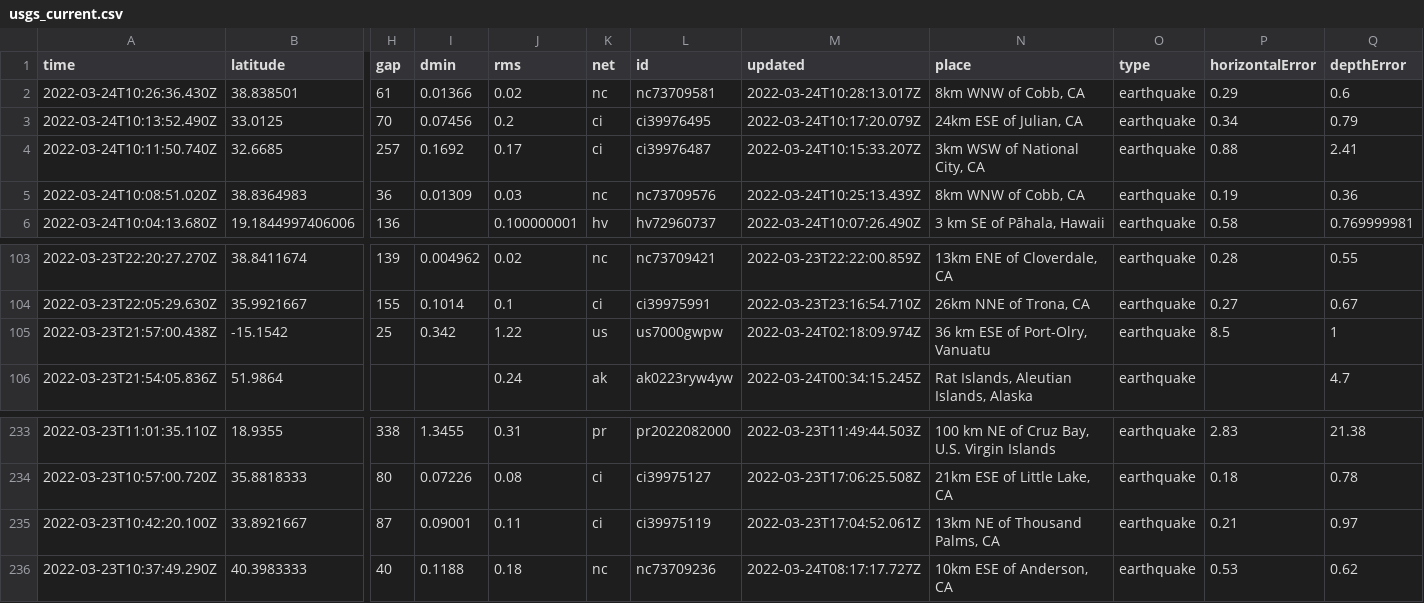
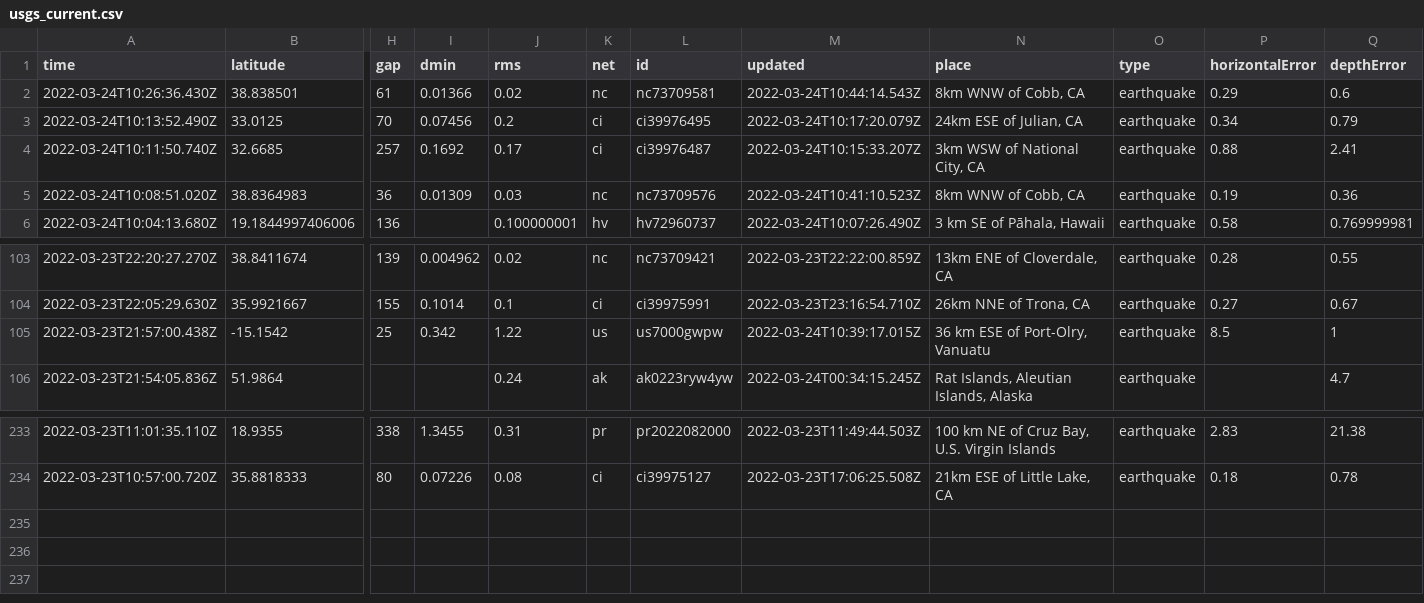
Before and after one commit to LauriNuoska/NICARharjoitus, a CSV file: usgs_current.csv, drawn as a sheet; only a part is shown, gaps mark what is left out; rows hold the shown columns only; the diff names each change by its address in the sheet, - before the commit and + after, or states it on an @@ line.

```diff
--- a/usgs_current.csv
+++ b/usgs_current.csv
-M2 (updated): 2022-03-24T10:28:13.017Z
+M2 (updated): 2022-03-24T10:44:14.543Z
-M5 (updated): 2022-03-24T10:25:13.439Z
+M5 (updated): 2022-03-24T10:41:10.523Z
-M105 (updated): 2022-03-24T02:18:09.974Z
+M105 (updated): 2022-03-24T10:39:17.015Z
-row 235: 2022-03-23T10:42:20.100Z | 33.8921667 | 87 | 0.09001 | 0.11 | ci | ci39975119 | 2022-03-23T17:04:52.061Z | 13km NE of Thousand Palms, CA | earthquake | 0.21 | 0.97
-row 236: 2022-03-23T10:37:49.290Z | 40.3983333 | 40 | 0.1188 | 0.18 | nc | nc73709236 | 2022-03-24T08:17:17.727Z | 10km ESE of Anderson, CA | earthquake | 0.53 | 0.62
```
